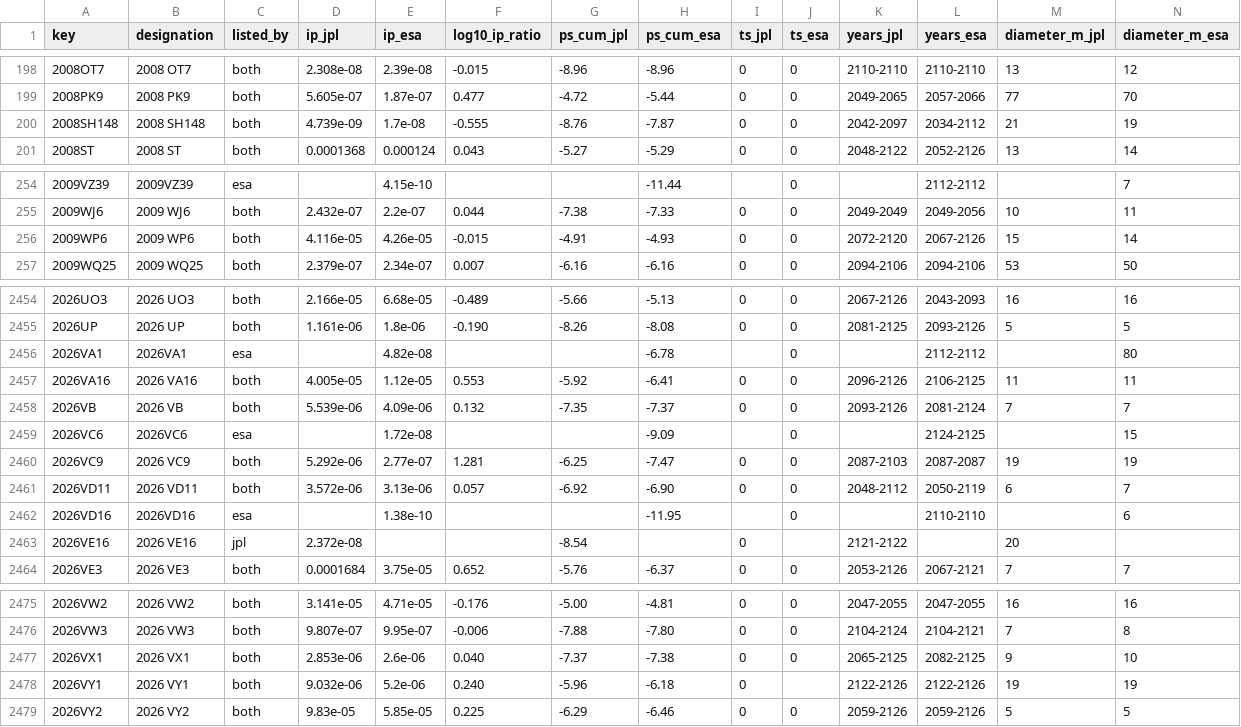
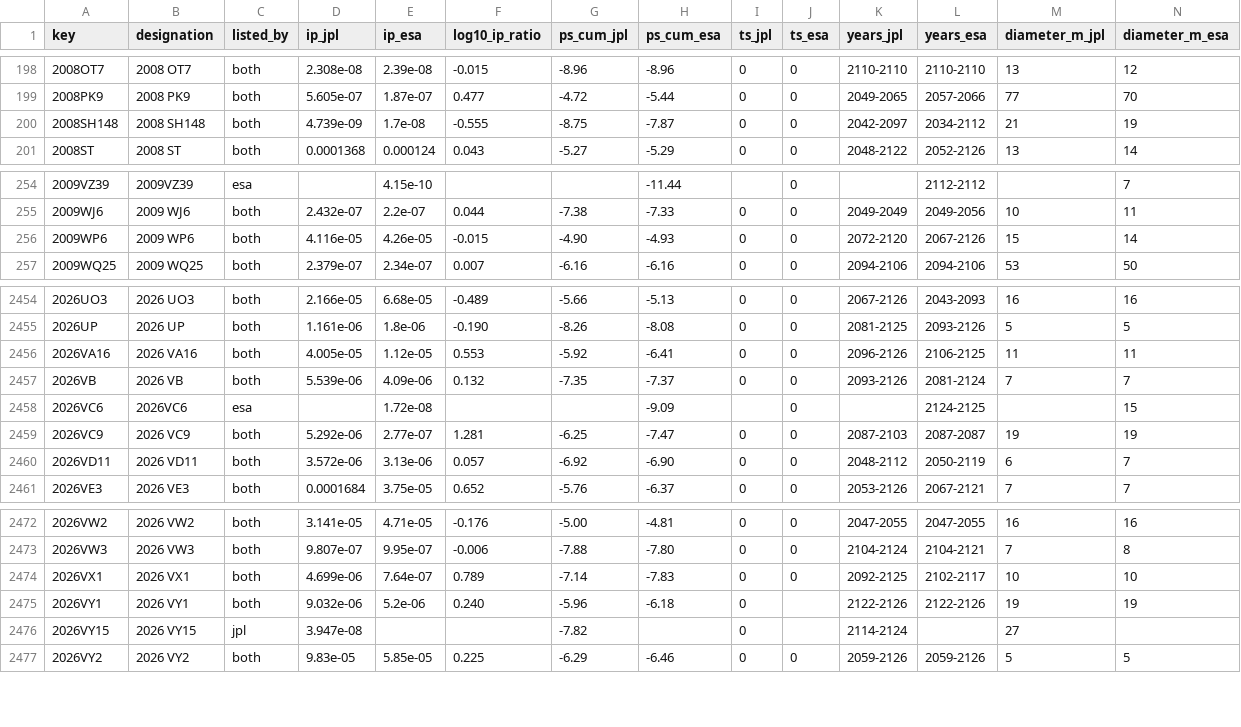
Before and after one commit to Shakhtar-Sankur/torino, a CSV file: data/compare.csv, drawn as a sheet; only a part is shown, gaps mark what is left out; the diff covers the shown part only.

```diff
--- a/data/compare.csv
+++ b/data/compare.csv
@@ -199,3 +199,3 @@ key,designation,listed_by,ip_jpl,ip_esa,log10_ip_ratio,ps_cum_jpl,ps_cum_esa,ts_
 2008PK9,2008 PK9,both,5.605e-07,1.87e-07,0.477,-4.72,-5.44,0,0,2049-2065,2057-2066,77,70
-2008SH148,2008 SH148,both,4.739e-09,1.7e-08,-0.555,-8.76,-7.87,0,0,2042-2097,2034-2112,21,19
+2008SH148,2008 SH148,both,4.739e-09,1.7e-08,-0.555,-8.75,-7.87,0,0,2042-2097,2034-2112,21,19
 2008ST,2008 ST,both,0.0001368,0.000124,0.043,-5.27,-5.29,0,0,2048-2122,2052-2126,13,14
@@ -255,3 +255,3 @@ key,designation,listed_by,ip_jpl,ip_esa,log10_ip_ratio,ps_cum_jpl,ps_cum_esa,ts_
 2009WJ6,2009 WJ6,both,2.432e-07,2.2e-07,0.044,-7.38,-7.33,0,0,2049-2049,2049-2056,10,11
-2009WP6,2009 WP6,both,4.116e-05,4.26e-05,-0.015,-4.91,-4.93,0,0,2072-2120,2067-2126,15,14
+2009WP6,2009 WP6,both,4.116e-05,4.26e-05,-0.015,-4.90,-4.93,0,0,2072-2120,2067-2126,15,14
 2009WQ25,2009 WQ25,both,2.379e-07,2.34e-07,0.007,-6.16,-6.16,0,0,2094-2106,2094-2106,53,50
@@ -2455,3 +2455,2 @@ key,designation,listed_by,ip_jpl,ip_esa,log10_ip_ratio,ps_cum_jpl,ps_cum_esa,ts_
 2026UP,2026 UP,both,1.161e-06,1.8e-06,-0.190,-8.26,-8.08,0,0,2081-2125,2093-2126,5,5
-2026VA1,2026VA1,esa,,4.82e-08,,,-6.78,,0,,2112-2112,,80
 2026VA16,2026 VA16,both,4.005e-05,1.12e-05,0.553,-5.92,-6.41,0,0,2096-2126,2106-2125,11,11
@@ -2461,4 +2460,2 @@ key,designation,listed_by,ip_jpl,ip_esa,log10_ip_ratio,ps_cum_jpl,ps_cum_esa,ts_
 2026VD11,2026 VD11,both,3.572e-06,3.13e-06,0.057,-6.92,-6.90,0,0,2048-2112,2050-2119,6,7
-2026VD16,2026VD16,esa,,1.38e-10,,,-11.95,,0,,2110-2110,,6
-2026VE16,2026 VE16,jpl,2.372e-08,,,-8.54,,0,,2121-2122,,20,
 2026VE3,2026 VE3,both,0.0001684,3.75e-05,0.652,-5.76,-6.37,0,0,2053-2126,2067-2121,7,7
@@ -2476,4 +2473,5 @@ key,designation,listed_by,ip_jpl,ip_esa,log10_ip_ratio,ps_cum_jpl,ps_cum_esa,ts_
 2026VW3,2026 VW3,both,9.807e-07,9.95e-07,-0.006,-7.88,-7.80,0,0,2104-2124,2104-2121,7,8
-2026VX1,2026 VX1,both,2.853e-06,2.6e-06,0.040,-7.37,-7.38,0,0,2065-2125,2082-2125,9,10
+2026VX1,2026 VX1,both,4.699e-06,7.64e-07,0.789,-7.14,-7.83,0,0,2092-2125,2102-2117,10,10
 2026VY1,2026 VY1,both,9.032e-06,5.2e-06,0.240,-5.96,-6.18,0,,2122-2126,2122-2126,19,19
+2026VY15,2026 VY15,jpl,3.947e-08,,,-7.82,,0,,2114-2124,,27,
 2026VY2,2026 VY2,both,9.83e-05,5.85e-05,0.225,-6.29,-6.46,0,0,2059-2126,2059-2126,5,5
```
Also changed, not shown: 3 edited cells elsewhere in this file, 2 other files.
